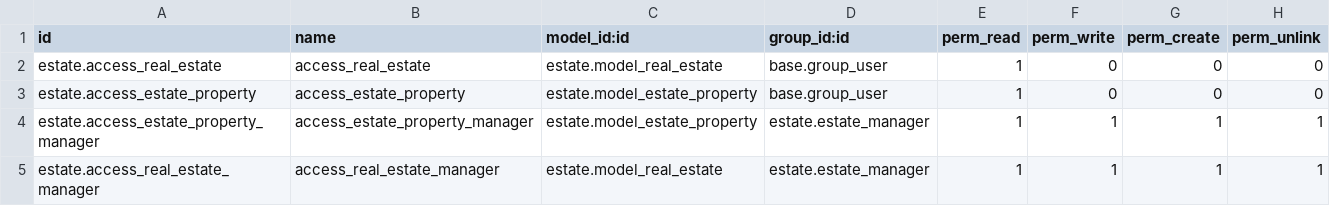
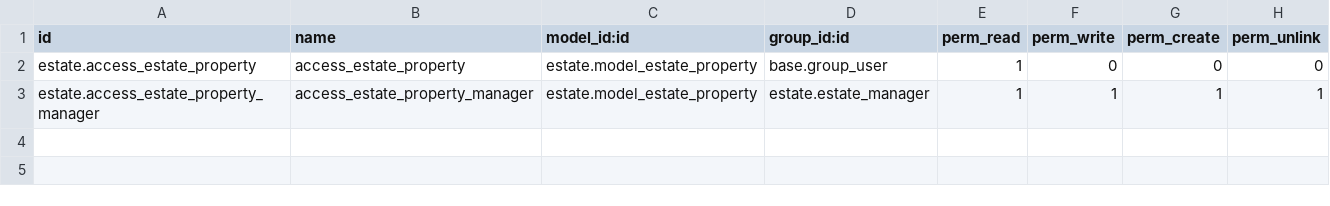
Before and after one commit to gracektassi/mytraining, a CSV file: estate/security/ir.model.access.csv, drawn as a sheet; the diff names each change by its address in the sheet, - before the commit and + after, or states it on an @@ line.

```diff
--- a/estate/security/ir.model.access.csv
+++ b/estate/security/ir.model.access.csv
-row 2: estate.access_real_estate | access_real_estate | estate.model_real_estate | base.group_user | 1 | 0 | 0 | 0
-row 5: estate.access_real_estate_manager | access_real_estate_manager | estate.model_real_estate | estate.estate_manager | 1 | 1 | 1 | 1
```
Also changed, not shown: 7 other files.
